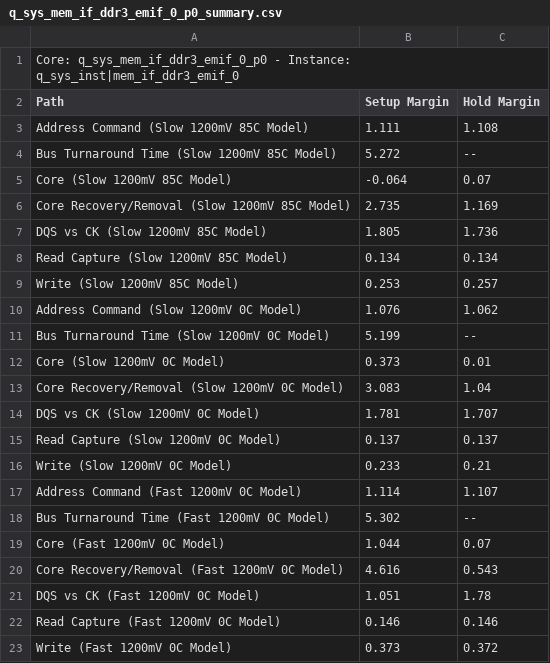
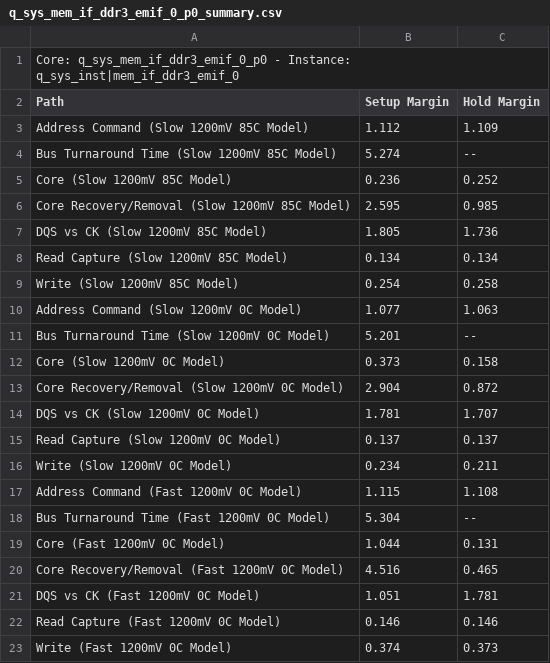
Before and after one commit to Tom-McDermott/TSDR-Dev-1B, a CSV file: devkit_simple_socket_server-17_project/q_sys_mem_if_ddr3_emif_0_p0_summary.csv, drawn as a sheet.

```diff
--- a/devkit_simple_socket_server-17_project/q_sys_mem_if_ddr3_emif_0_p0_summary.csv
+++ b/devkit_simple_socket_server-17_project/q_sys_mem_if_ddr3_emif_0_p0_summary.csv
@@ -2,22 +2,22 @@ Core: q_sys_mem_if_ddr3_emif_0_p0 - Instance: q_sys_inst|mem_if_ddr3_emif_0
 Path, Setup Margin, Hold Margin
-"Address Command (Slow 1200mV 85C Model)",1.111,1.108
-"Bus Turnaround Time (Slow 1200mV 85C Model)",5.272,--
-"Core (Slow 1200mV 85C Model)",-0.064,0.07
-"Core Recovery/Removal (Slow 1200mV 85C Model)",2.735,1.169
+"Address Command (Slow 1200mV 85C Model)",1.112,1.109
+"Bus Turnaround Time (Slow 1200mV 85C Model)",5.274,--
+"Core (Slow 1200mV 85C Model)",0.236,0.252
+"Core Recovery/Removal (Slow 1200mV 85C Model)",2.595,0.985
 "DQS vs CK (Slow 1200mV 85C Model)",1.805,1.736
 "Read Capture (Slow 1200mV 85C Model)",0.134,0.134
-"Write (Slow 1200mV 85C Model)",0.253,0.257
-"Address Command (Slow 1200mV 0C Model)",1.076,1.062
-"Bus Turnaround Time (Slow 1200mV 0C Model)",5.199,--
-"Core (Slow 1200mV 0C Model)",0.373,0.01
-"Core Recovery/Removal (Slow 1200mV 0C Model)",3.083,1.04
+"Write (Slow 1200mV 85C Model)",0.254,0.258
+"Address Command (Slow 1200mV 0C Model)",1.077,1.063
+"Bus Turnaround Time (Slow 1200mV 0C Model)",5.201,--
+"Core (Slow 1200mV 0C Model)",0.373,0.158
+"Core Recovery/Removal (Slow 1200mV 0C Model)",2.904,0.872
 "DQS vs CK (Slow 1200mV 0C Model)",1.781,1.707
 "Read Capture (Slow 1200mV 0C Model)",0.137,0.137
-"Write (Slow 1200mV 0C Model)",0.233,0.21
-"Address Command (Fast 1200mV 0C Model)",1.114,1.107
-"Bus Turnaround Time (Fast 1200mV 0C Model)",5.302,--
-"Core (Fast 1200mV 0C Model)",1.044,0.07
-"Core Recovery/Removal (Fast 1200mV 0C Model)",4.616,0.543
-"DQS vs CK (Fast 1200mV 0C Model)",1.051,1.78
+"Write (Slow 1200mV 0C Model)",0.234,0.211
+"Address Command (Fast 1200mV 0C Model)",1.115,1.108
+"Bus Turnaround Time (Fast 1200mV 0C Model)",5.304,--
+"Core (Fast 1200mV 0C Model)",1.044,0.131
+"Core Recovery/Removal (Fast 1200mV 0C Model)",4.516,0.465
+"DQS vs CK (Fast 1200mV 0C Model)",1.051,1.781
 "Read Capture (Fast 1200mV 0C Model)",0.146,0.146
-"Write (Fast 1200mV 0C Model)",0.373,0.372
+"Write (Fast 1200mV 0C Model)",0.374,0.373
```
Also changed, not shown: 53 other files.
